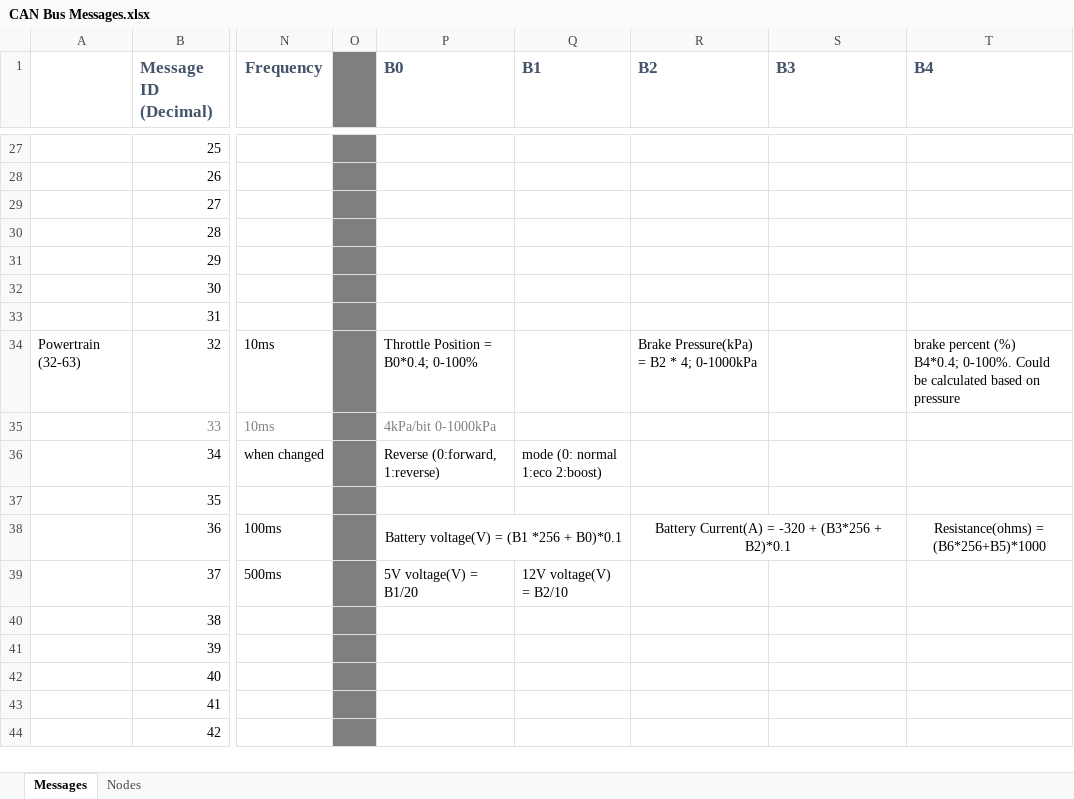
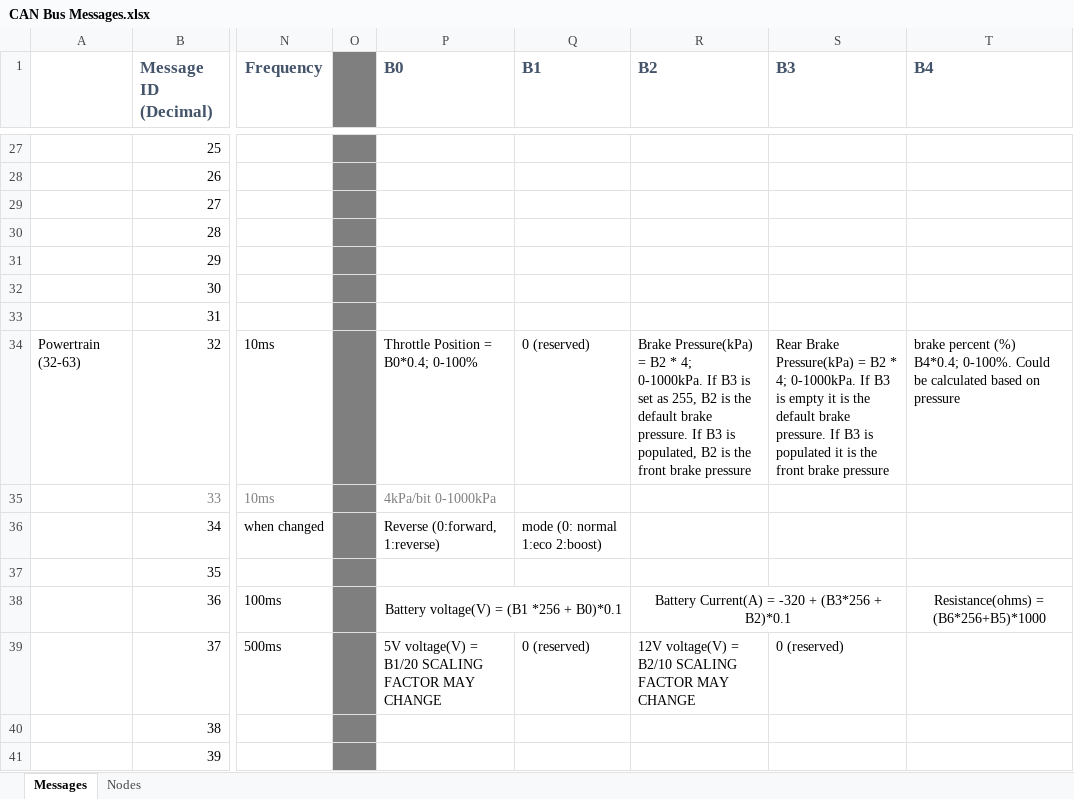
Before and after one commit to EV-Club-SUTD/evam-1-canbus, an Excel workbook: Notes/CAN Bus Messages.xlsx, sheet Messages, drawn as a sheet; only a part is shown, gaps mark what is left out; the shorter side is filled out with more unchanged rows; values as stored, in another font and other column widths than the file's, no borders; conditional formats not drawn; the diff names each change by its address in the sheet, - before the commit and + after, or states it on an @@ line.

Commit message:
Update code for nodes
- BMS has 5v and 12v voltage sensing abilities now
- TPS filter has been improved (still not implemented dual sensors yet)
- Brake message and voltage message in CAN Bus Messages excel updated

```diff
--- a/Notes/CAN Bus Messages.xlsx (sheet Messages)
+++ b/Notes/CAN Bus Messages.xlsx (sheet Messages)
-Q34 (B1): (empty)
+Q34 (B1): 0 (reserved)
-R34 (B2): …* 4; 0-1000kPa
+R34 (B2): …* 4; 0-1000kPa. If B3 is set as 255, B2 is the default brake pressure. If B3 is populated, B2 is the front brake pressure
-S34 (B3): (empty)
+S34 (B3): Rear Brake Pressure(kPa) = B2 * 4; 0-1000kPa. If B3 is empty it is the default brake pressure. If B3 is populated it is the front brake pressure
-P39 (B0): 5V voltage(V) = B1/20
+P39 (B0): 5V voltage(V) = B1/20 SCALING FACTOR MAY CHANGE
-Q39 (B1): 12V voltage(V) = B2/10
+Q39 (B1): 0 (reserved)
-R39 (B2): (empty)
+R39 (B2): 12V voltage(V) = B2/10 SCALING FACTOR MAY CHANGE
-S39 (B3): (empty)
+S39 (B3): 0 (reserved)
```
Also changed, not shown: 3 other files.
